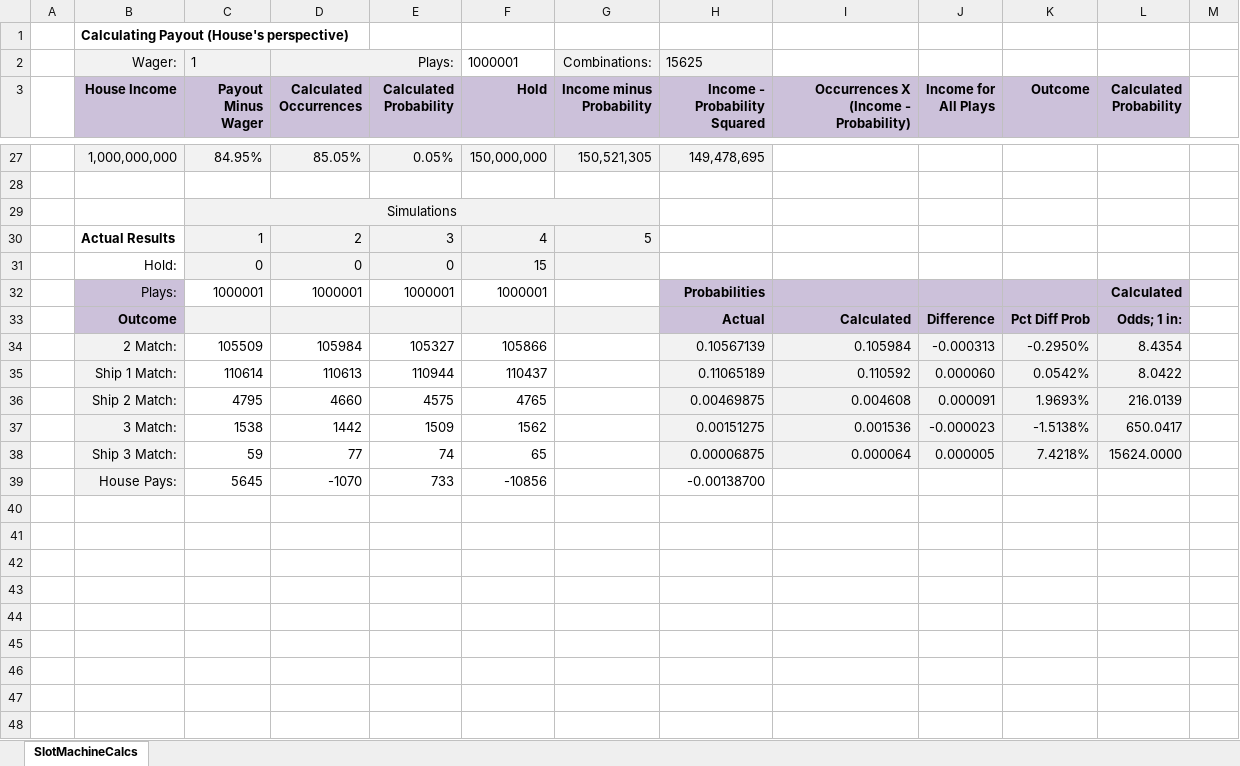
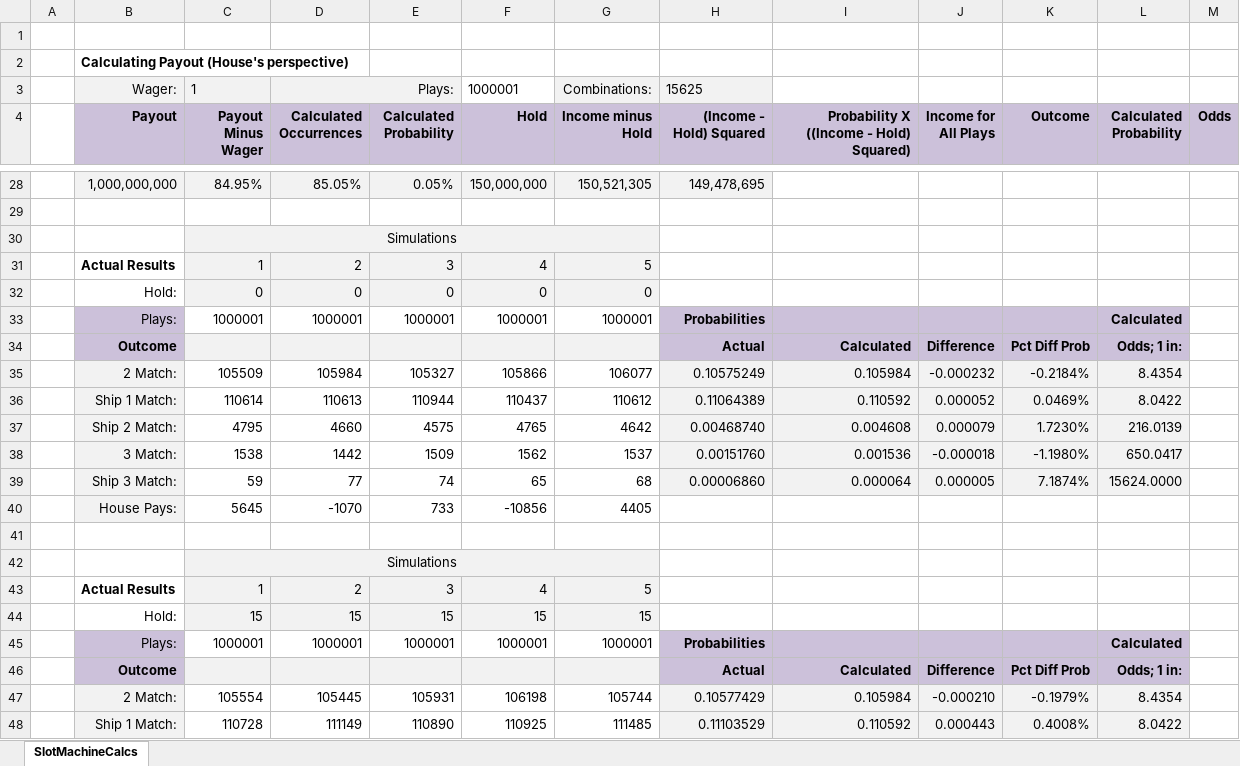
Before and after one commit to seawarrior181/SlotMachine, an Excel workbook: SlotPayoutTableCalc_v1_1.xlsx, sheet SlotMachineCalcs, drawn as a sheet; only a part is shown, gaps mark what is left out; values as stored, in another font and other column widths than the file's, no borders; addresses are those after the commit; the diff covers the shown part only; the diff names each change by its address in the sheet, - before the commit and + after, or states it on an @@ line.

Commit message:
Add files via upload

```diff
--- a/SlotPayoutTableCalc_v1_1.xlsx (sheet SlotMachineCalcs)
+++ b/SlotPayoutTableCalc_v1_1.xlsx (sheet SlotMachineCalcs)
+row 1: (empty)
-B4: House Income
+B4: Payout
-G4: Income minus Probability
+G4: Income minus Hold
-H4: Income - Probability Squared
+H4: (Income - Hold) Squared
-I4: Occurrences X (Income - Probability)
+I4: Probability X ((Income - Hold) Squared)
-M4: (empty)
+M4: Odds
-M4 fill: none
+M4 fill: #CCC1DA
-F32 (Hold): 15
+F32 (Hold): 0
-G32 (Income minus Hold): (empty)
+G32 (Income minus Hold): 0
-G33 (Income minus Hold): (empty)
+G33 (Income minus Hold): 1000001
-G35 (Income minus Hold): (empty)
+G35 (Income minus Hold): 106077
-H35 ((Income - Hold) Squared): 0.10567139
+H35 ((Income - Hold) Squared): 0.10575249
-J35 (Income for All Plays): -0.000313
+J35 (Income for All Plays): -0.000232
-K35 (Outcome): -0.2950%
+K35 (Outcome): -0.2184%
-G36 (Income minus Hold): (empty)
+G36 (Income minus Hold): 110612
-H36 ((Income - Hold) Squared): 0.11065189
+H36 ((Income - Hold) Squared): 0.11064389
-J36 (Income for All Plays): 0.000060
+J36 (Income for All Plays): 0.000052
-K36 (Outcome): 0.0542%
+K36 (Outcome): 0.0469%
-G37 (Income minus Hold): (empty)
+G37 (Income minus Hold): 4642
-H37 ((Income - Hold) Squared): 0.00469875
+H37 ((Income - Hold) Squared): 0.00468740
-J37 (Income for All Plays): 0.000091
+J37 (Income for All Plays): 0.000079
-K37 (Outcome): 1.9693%
+K37 (Outcome): 1.7230%
-G38 (Income minus Hold): (empty)
+G38 (Income minus Hold): 1537
-H38 ((Income - Hold) Squared): 0.00151275
+H38 ((Income - Hold) Squared): 0.00151760
-J38 (Income for All Plays): -0.000023
+J38 (Income for All Plays): -0.000018
-K38 (Outcome): -1.5138%
+K38 (Outcome): -1.1980%
-G39 (Income minus Hold): (empty)
+G39 (Income minus Hold): 68
-H39 ((Income - Hold) Squared): 0.00006875
+H39 ((Income - Hold) Squared): 0.00006860
-K39 (Outcome): 7.4218%
+K39 (Outcome): 7.1874%
-G40 (Income minus Hold): (empty)
+G40 (Income minus Hold): 4405
-H40 ((Income - Hold) Squared): -0.00138700
+H40 ((Income - Hold) Squared): (empty)
+row 41: (empty)
+row 42:  |  | Simulations
+row 43:  | Actual Results | 1 | 2 | 3 | 4 | 5
+row 44:  | Hold: | 15 | 15 | 15 | 15 | 15
+row 45:  | Plays: | 1000001 | 1000001 | 1000001 | 1000001 | 1000001 | Probabilities |  |  |  | Calculated
+row 46:  | Outcome |  |  |  |  |  | Actual | Calculated | Difference | Pct Diff Prob | Odds; 1 in:
+row 47:  | 2 Match: | 105554 | 105445 | 105931 | 106198 | 105744 | 0.10577429 | 0.105984 | -0.000210 | -0.1979% | 8.4354
+row 48:  | Ship 1 Match: | 110728 | 111149 | 110890 | 110925 | 111485 | 0.11103529 | 0.110592 | 0.000443 | 0.4008% | 8.0422
```
Also changed, not shown: 4 added rows, 26 edited cells and cell formats elsewhere in this sheet, formulas that keep their value.
